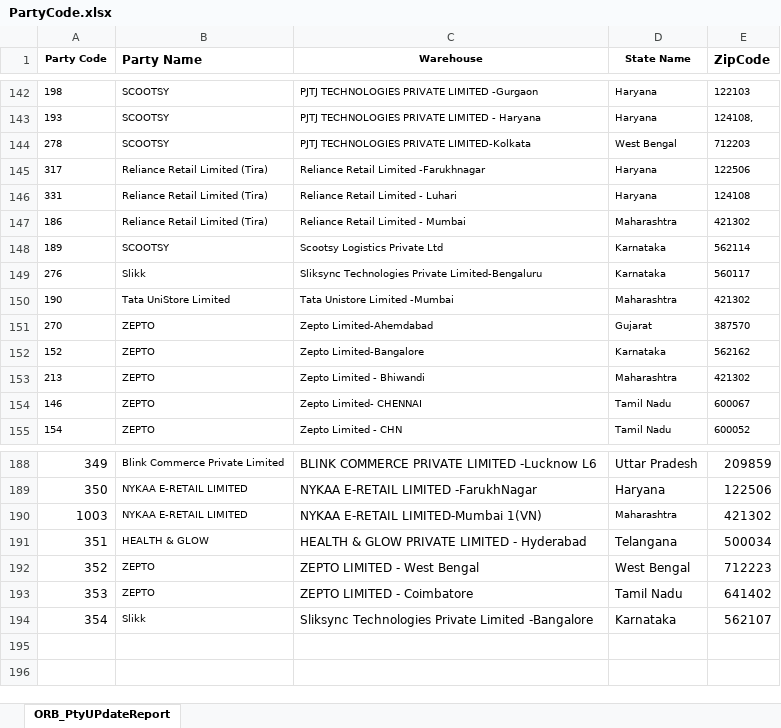
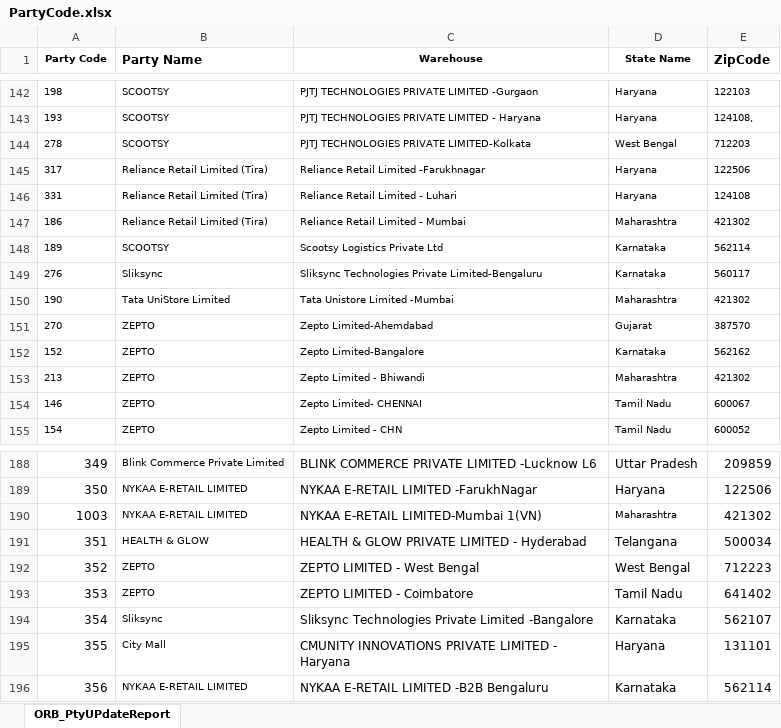
Before and after one commit to BronsonPro/po-normalization-app, an Excel workbook: PartyCode.xlsx, sheet ORB_PtyUPdateReport, drawn as a sheet; only a part is shown, gaps mark what is left out; values as stored, in another font and other column widths than the file's, no borders; the diff names each change by its address in the sheet, - before the commit and + after, or states it on an @@ line.

Commit message:
Update PartyCode.xlsx from PO app

```diff
--- a/PartyCode.xlsx (sheet ORB_PtyUPdateReport)
+++ b/PartyCode.xlsx (sheet ORB_PtyUPdateReport)
-B149 (Party Name): Slikk
+B149 (Party Name): Sliksync
-B194 (Party Name): Slikk
+B194 (Party Name): Sliksync
+row 195: 355 | City Mall | CMUNITY INNOVATIONS PRIVATE LIMITED - Haryana | Haryana | 131101
+row 196: 356 | NYKAA E-RETAIL LIMITED | NYKAA E-RETAIL LIMITED -B2B Bengaluru | Karnataka | 562114
```
